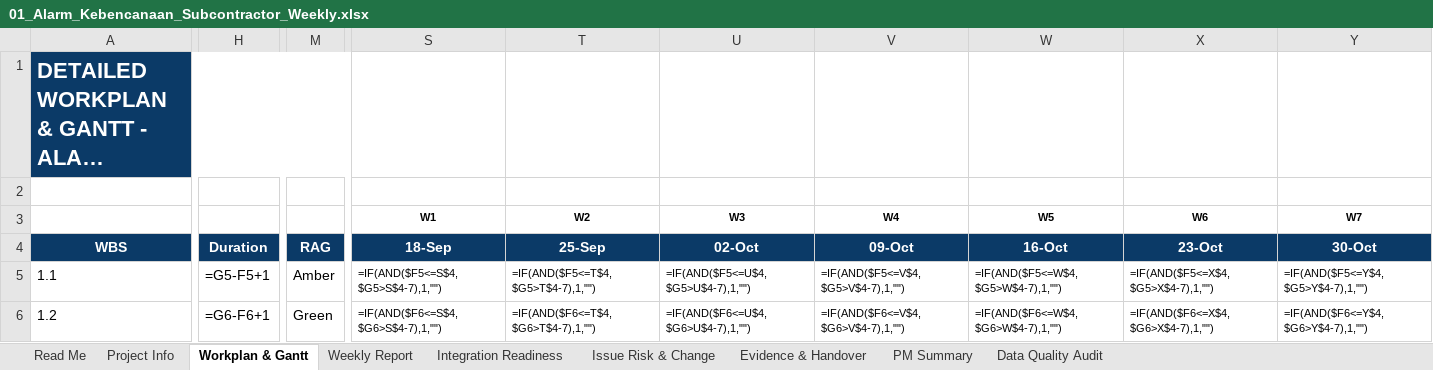
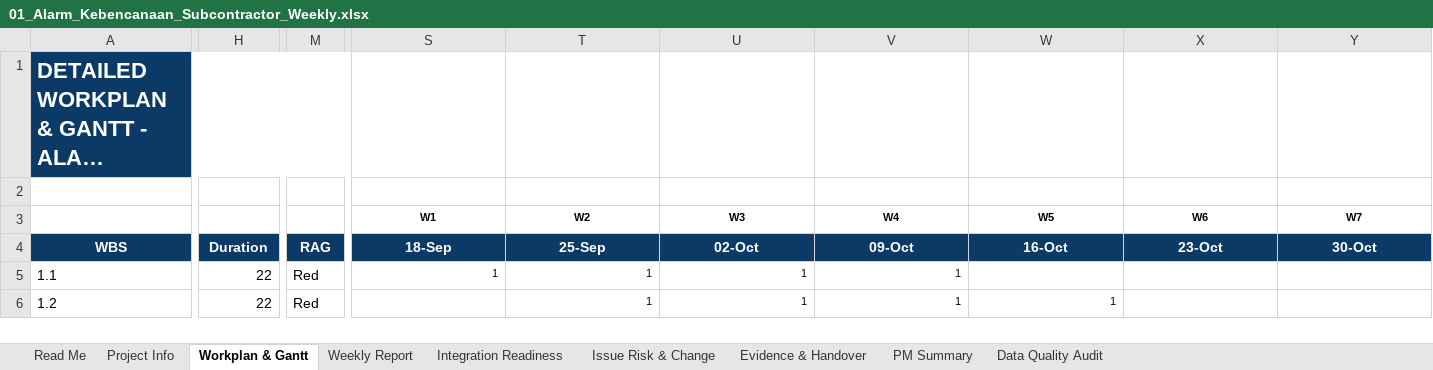
Before and after one commit to ibayyabi/DevXassurance, an Excel workbook: demo-evidence-fixtures/smart-building-itb/sessions/2026-10-16_w5/01_Alarm_Kebencanaan_Subcontractor_Weekly.xlsx, sheet Workplan & Gantt, drawn as a sheet; only a part is shown, gaps mark what is left out; long unchanged cells end in …; values as stored, in another font and other column widths than the file's, no borders; formulas without a stored value are shown as written; conditional formats and table styles not drawn; the diff covers the shown part only; the diff names each change by its address in the sheet, - before the commit and + after, or states it on an @@ line.

```diff
--- a/demo-evidence-fixtures/smart-building-itb/sessions/2026-10-16_w5/01_Alarm_Kebencanaan_Subcontractor_Weekly.xlsx (sheet Workplan & Gantt)
+++ b/demo-evidence-fixtures/smart-building-itb/sessions/2026-10-16_w5/01_Alarm_Kebencanaan_Subcontractor_Weekly.xlsx (sheet Workplan & Gantt)
-H5: =G5-F5+1
+H5: 22
-M5: Amber
+M5: Red
-S5 (W1): =IF(AND($F5<=S$4,$G5>S$4-7),1,"")
+S5 (W1): 1
-T5 (W2): =IF(AND($F5<=T$4,$G5>T$4-7),1,"")
+T5 (W2): 1
-U5 (W3): =IF(AND($F5<=U$4,$G5>U$4-7),1,"")
+U5 (W3): 1
-V5 (W4): =IF(AND($F5<=V$4,$G5>V$4-7),1,"")
+V5 (W4): 1
-W5 (W5): =IF(AND($F5<=W$4,$G5>W$4-7),1,"")
+W5 (W5): (empty)
-X5 (W6): =IF(AND($F5<=X$4,$G5>X$4-7),1,"")
+X5 (W6): (empty)
-Y5 (W7): =IF(AND($F5<=Y$4,$G5>Y$4-7),1,"")
+Y5 (W7): (empty)
-H6: =G6-F6+1
+H6: 22
-M6: Green
+M6: Red
-S6 (W1): =IF(AND($F6<=S$4,$G6>S$4-7),1,"")
+S6 (W1): (empty)
-T6 (W2): =IF(AND($F6<=T$4,$G6>T$4-7),1,"")
+T6 (W2): 1
-U6 (W3): =IF(AND($F6<=U$4,$G6>U$4-7),1,"")
+U6 (W3): 1
-V6 (W4): =IF(AND($F6<=V$4,$G6>V$4-7),1,"")
+V6 (W4): 1
-W6 (W5): =IF(AND($F6<=W$4,$G6>W$4-7),1,"")
+W6 (W5): 1
-X6 (W6): =IF(AND($F6<=X$4,$G6>X$4-7),1,"")
+X6 (W6): (empty)
-Y6 (W7): =IF(AND($F6<=Y$4,$G6>Y$4-7),1,"")
+Y6 (W7): (empty)
```
Also changed, not shown: 135 edited cells elsewhere in this sheet, sheet PM Summary, sheet Weekly Report, charts or pictures, demo-evidence-fixtures/smart-building-itb/sessions/2026-10-09_w4/01_Alarm_Kebencanaan_Subcontractor_Weekly.xlsx, demo-evidence-fixtures/smart-building-itb/sessions/2026-10-09_w4/04_Kelistrikan_Subcontractor_Weekly.xlsx, 49 other files.
